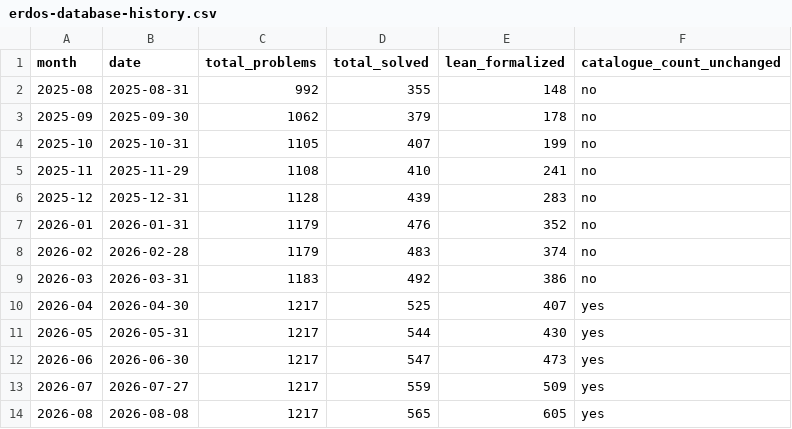
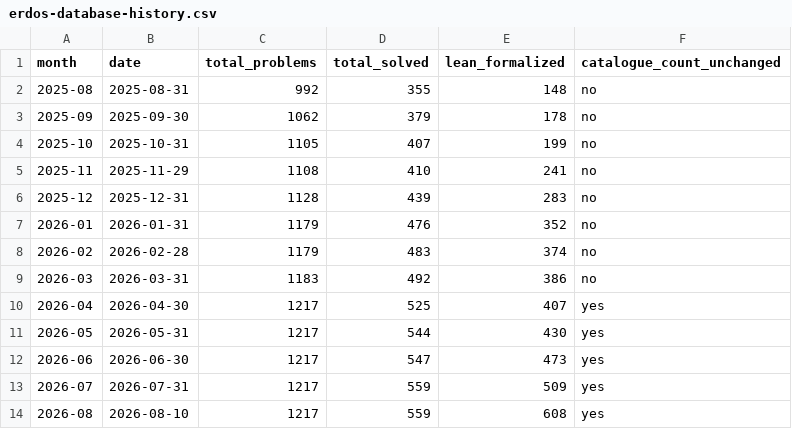
Before and after one commit to tecunningham/ai-discovery-data, a CSV file: problems/math-erdos/erdos-database-history.csv, drawn as a sheet.

```diff
--- a/problems/math-erdos/erdos-database-history.csv
+++ b/problems/math-erdos/erdos-database-history.csv
@@ -12,3 +12,3 @@ month,date,total_problems,total_solved,lean_formalized,catalogue_count_unchanged
 2026-06,2026-06-30,1217,547,473,yes
-2026-07,2026-07-27,1217,559,509,yes
-2026-08,2026-08-08,1217,565,605,yes
+2026-07,2026-07-31,1217,559,509,yes
+2026-08,2026-08-10,1217,559,608,yes
```
Also changed, not shown: 22 other files.
